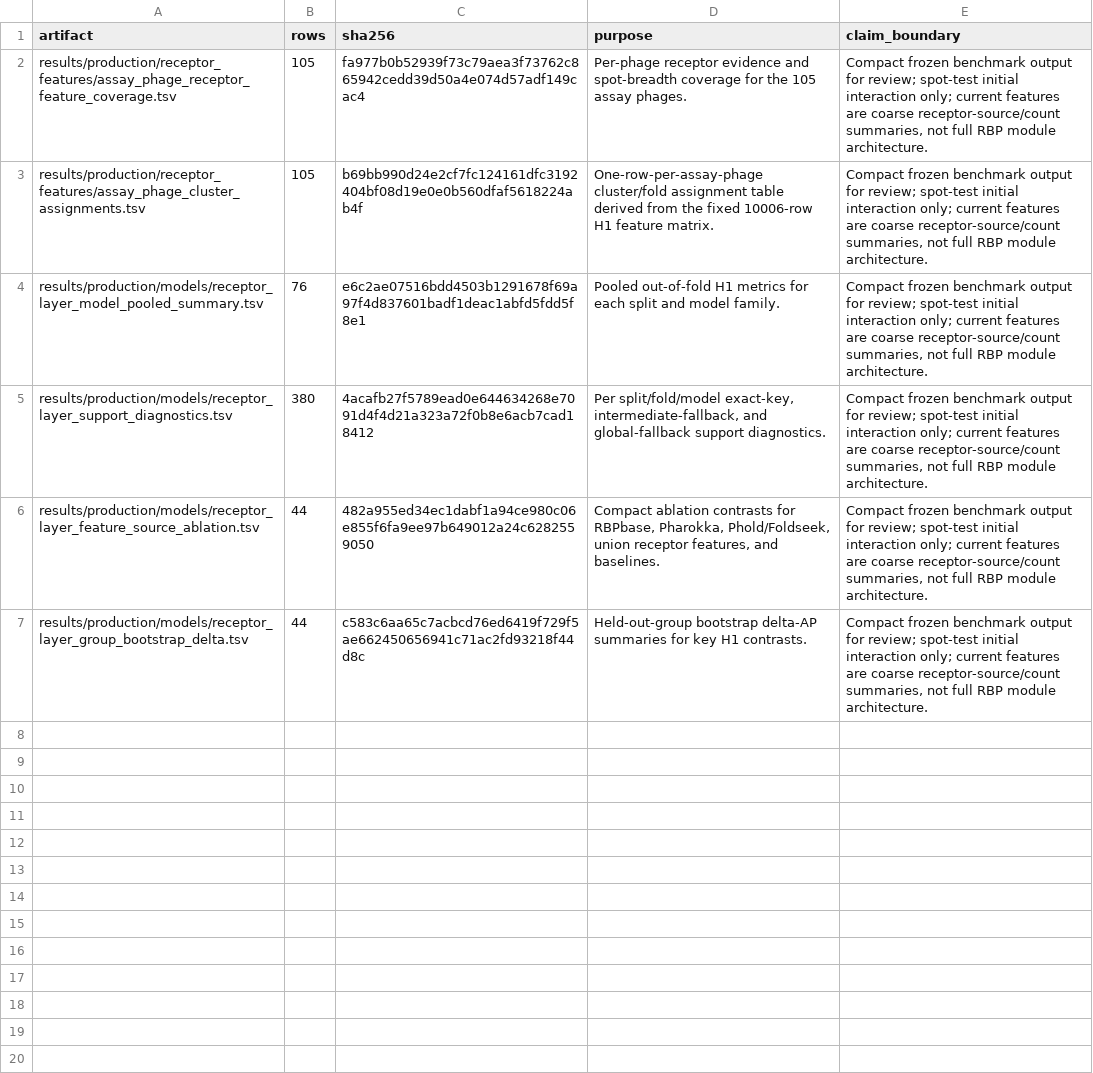
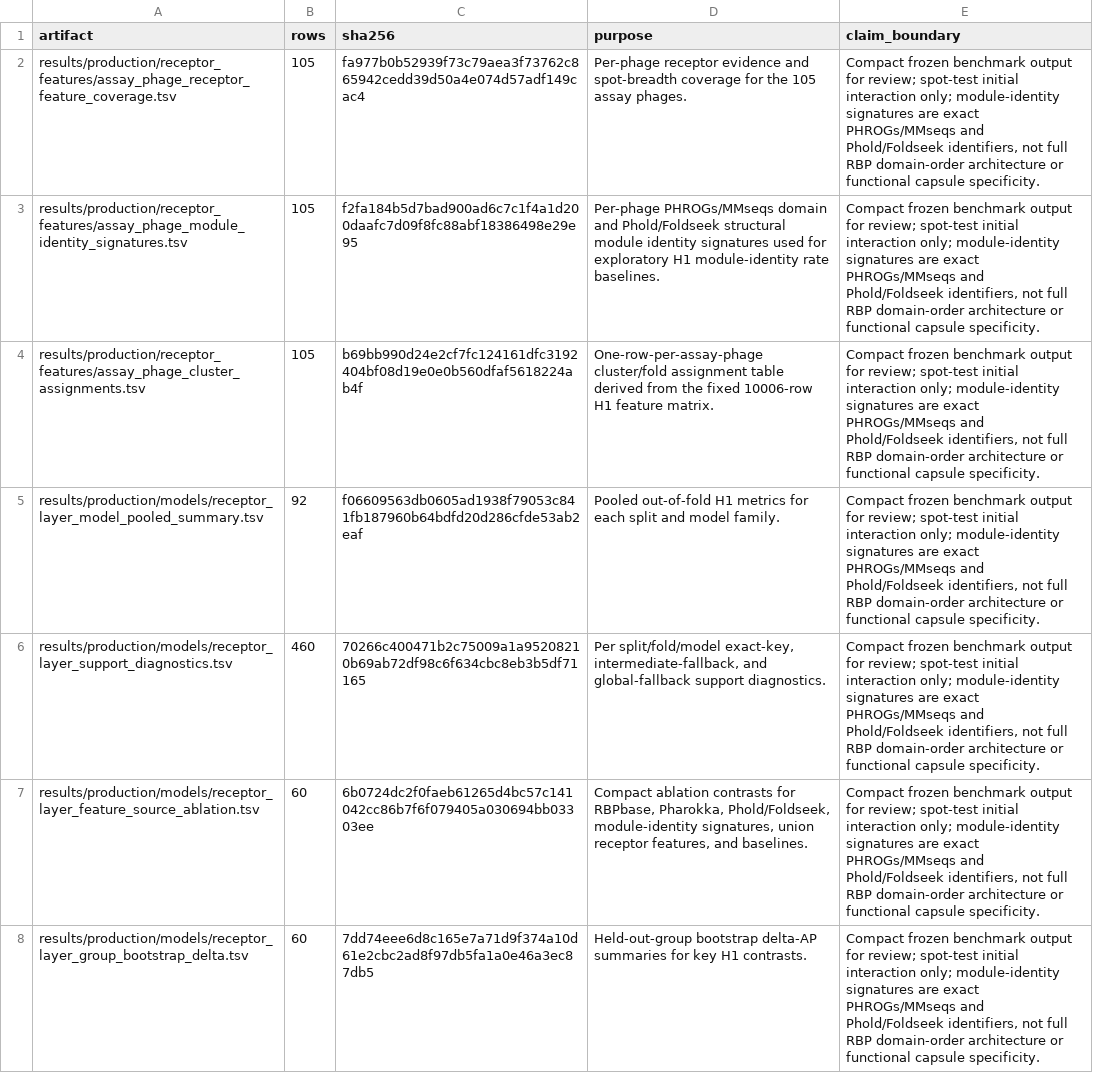
Before and after one commit to Tasnimul-Arabi-Anik/CPG, a TSV file: results/production/models/benchmark_run_manifest.tsv, drawn as a sheet.

```diff
--- a/results/production/models/benchmark_run_manifest.tsv
+++ b/results/production/models/benchmark_run_manifest.tsv
@@ -1,7 +1,8 @@
 artifact	rows	sha256	purpose	claim_boundary
-results/production/receptor_features/assay_phage_receptor_feature_coverage.tsv	105	fa977b0b52939f73c79aea3f73762c865942cedd39d50a4e074d57adf149cac4	Per-phage receptor evidence and spot-breadth coverage for the 105 assay phages.	Compact frozen benchmark output for review; spot-test initial interaction only; current features are coarse receptor-source/count summaries, not full RBP module architecture.
-results/production/receptor_features/assay_phage_cluster_assignments.tsv	105	b69bb990d24e2cf7fc124161dfc3192404bf08d19e0e0b560dfaf5618224ab4f	One-row-per-assay-phage cluster/fold assignment table derived from the fixed 10006-row H1 feature matrix.	Compact frozen benchmark output for review; spot-test initial interaction only; current features are coarse receptor-source/count summaries, not full RBP module architecture.
-results/production/models/receptor_layer_model_pooled_summary.tsv	76	e6c2ae07516bdd4503b1291678f69a97f4d837601badf1deac1abfd5fdd5f8e1	Pooled out-of-fold H1 metrics for each split and model family.	Compact frozen benchmark output for review; spot-test initial interaction only; current features are coarse receptor-source/count summaries, not full RBP module architecture.
-results/production/models/receptor_layer_support_diagnostics.tsv	380	4acafb27f5789ead0e644634268e7091d4f4d21a323a72f0b8e6acb7cad18412	Per split/fold/model exact-key, intermediate-fallback, and global-fallback support diagnostics.	Compact frozen benchmark output for review; spot-test initial interaction only; current features are coarse receptor-source/count summaries, not full RBP module architecture.
-results/production/models/receptor_layer_feature_source_ablation.tsv	44	482a955ed34ec1dabf1a94ce980c06e855f6fa9ee97b649012a24c6282559050	Compact ablation contrasts for RBPbase, Pharokka, Phold/Foldseek, union receptor features, and baselines.	Compact frozen benchmark output for review; spot-test initial interaction only; current features are coarse receptor-source/count summaries, not full RBP module architecture.
-results/production/models/receptor_layer_group_bootstrap_delta.tsv	44	c583c6aa65c7acbcd76ed6419f729f5ae662450656941c71ac2fd93218f44d8c	Held-out-group bootstrap delta-AP summaries for key H1 contrasts.	Compact frozen benchmark output for review; spot-test initial interaction only; current features are coarse receptor-source/count summaries, not full RBP module architecture.
+results/production/receptor_features/assay_phage_receptor_feature_coverage.tsv	105	fa977b0b52939f73c79aea3f73762c865942cedd39d50a4e074d57adf149cac4	Per-phage receptor evidence and spot-breadth coverage for the 105 assay phages.	Compact frozen benchmark output for review; spot-test initial interaction only; module-identity signatures are exact PHROGs/MMseqs and Phold/Foldseek identifiers, not full RBP domain-order architecture or functional capsule specificity.
+results/production/receptor_features/assay_phage_module_identity_signatures.tsv	105	f2fa184b5d7bad900ad6c7c1f4a1d200daafc7d09f8fc88abf18386498e29e95	Per-phage PHROGs/MMseqs domain and Phold/Foldseek structural module identity signatures used for exploratory H1 module-identity rate baselines.	Compact frozen benchmark output for review; spot-test initial interaction only; module-identity signatures are exact PHROGs/MMseqs and Phold/Foldseek identifiers, not full RBP domain-order architecture or functional capsule specificity.
+results/production/receptor_features/assay_phage_cluster_assignments.tsv	105	b69bb990d24e2cf7fc124161dfc3192404bf08d19e0e0b560dfaf5618224ab4f	One-row-per-assay-phage cluster/fold assignment table derived from the fixed 10006-row H1 feature matrix.	Compact frozen benchmark output for review; spot-test initial interaction only; module-identity signatures are exact PHROGs/MMseqs and Phold/Foldseek identifiers, not full RBP domain-order architecture or functional capsule specificity.
+results/production/models/receptor_layer_model_pooled_summary.tsv	92	f06609563db0605ad1938f79053c841fb187960b64bdfd20d286cfde53ab2eaf	Pooled out-of-fold H1 metrics for each split and model family.	Compact frozen benchmark output for review; spot-test initial interaction only; module-identity signatures are exact PHROGs/MMseqs and Phold/Foldseek identifiers, not full RBP domain-order architecture or functional capsule specificity.
+results/production/models/receptor_layer_support_diagnostics.tsv	460	70266c400471b2c75009a1a95208210b69ab72df98c6f634cbc8eb3b5df71165	Per split/fold/model exact-key, intermediate-fallback, and global-fallback support diagnostics.	Compact frozen benchmark output for review; spot-test initial interaction only; module-identity signatures are exact PHROGs/MMseqs and Phold/Foldseek identifiers, not full RBP domain-order architecture or functional capsule specificity.
+results/production/models/receptor_layer_feature_source_ablation.tsv	60	6b0724dc2f0faeb61265d4bc57c141042cc86b7f6f079405a030694bb03303ee	Compact ablation contrasts for RBPbase, Pharokka, Phold/Foldseek, module-identity signatures, union receptor features, and baselines.	Compact frozen benchmark output for review; spot-test initial interaction only; module-identity signatures are exact PHROGs/MMseqs and Phold/Foldseek identifiers, not full RBP domain-order architecture or functional capsule specificity.
+results/production/models/receptor_layer_group_bootstrap_delta.tsv	60	7dd74eee6d8c165e7a71d9f374a10d61e2cbc2ad8f97db5fa1a0e46a3ec87db5	Held-out-group bootstrap delta-AP summaries for key H1 contrasts.	Compact frozen benchmark output for review; spot-test initial interaction only; module-identity signatures are exact PHROGs/MMseqs and Phold/Foldseek identifiers, not full RBP domain-order architecture or functional capsule specificity.
```
Also changed, not shown: results/production/models/receptor_layer_feature_source_ablation.tsv, results/production/models/receptor_layer_group_bootstrap_delta.tsv, 7 other files.
